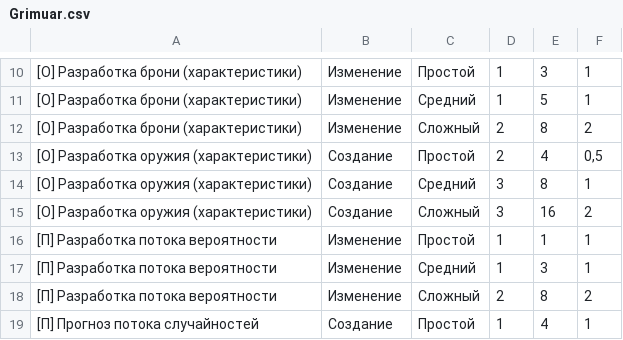
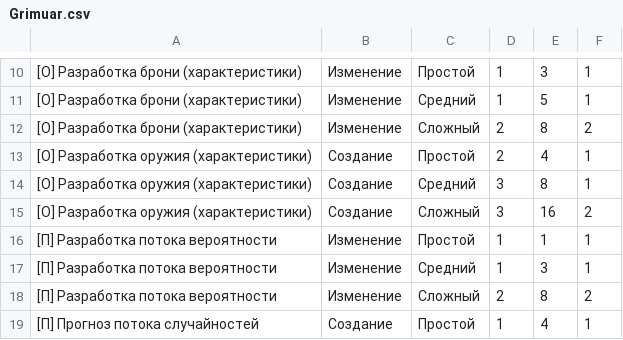
Before and after one commit to RedArmyIsStrongestAll/ChoiceTeam, a CSV file: database/Grimuar.csv, drawn as a sheet; only a part is shown, gaps mark what is left out.

```diff
--- a/database/Grimuar.csv
+++ b/database/Grimuar.csv
@@ -12,3 +12,3 @@
 [О] Разработка  брони (характеристики);Изменение;Сложный ;2;8;2
-[О] Разработка оружия (характеристики);Создание;Простой;2;4;0,5
+[О] Разработка оружия (характеристики);Создание;Простой;2;4;1
 [О] Разработка оружия (характеристики);Создание;Средний;3;8;1
```
Also changed, not shown: 25 other files.
